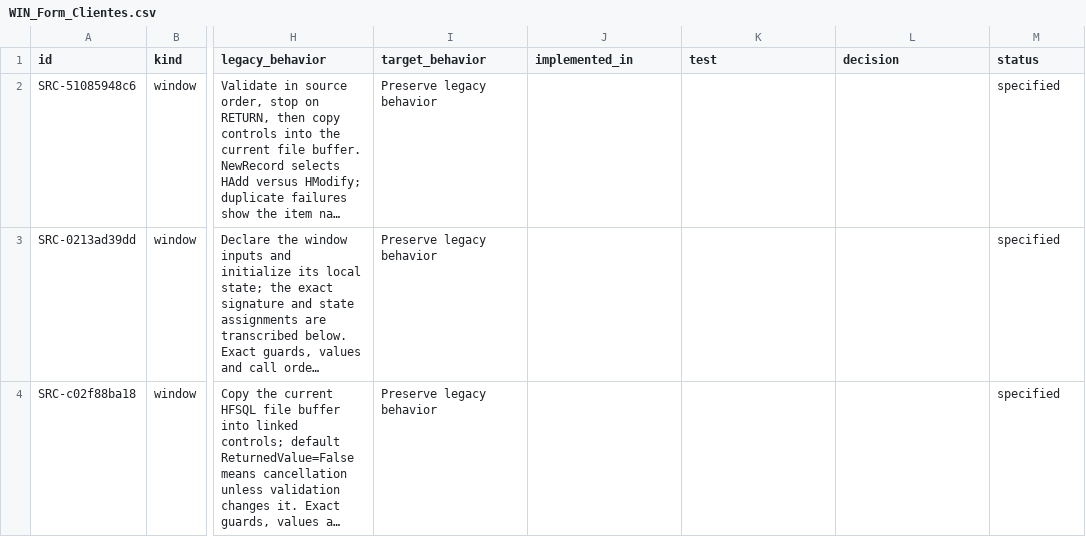
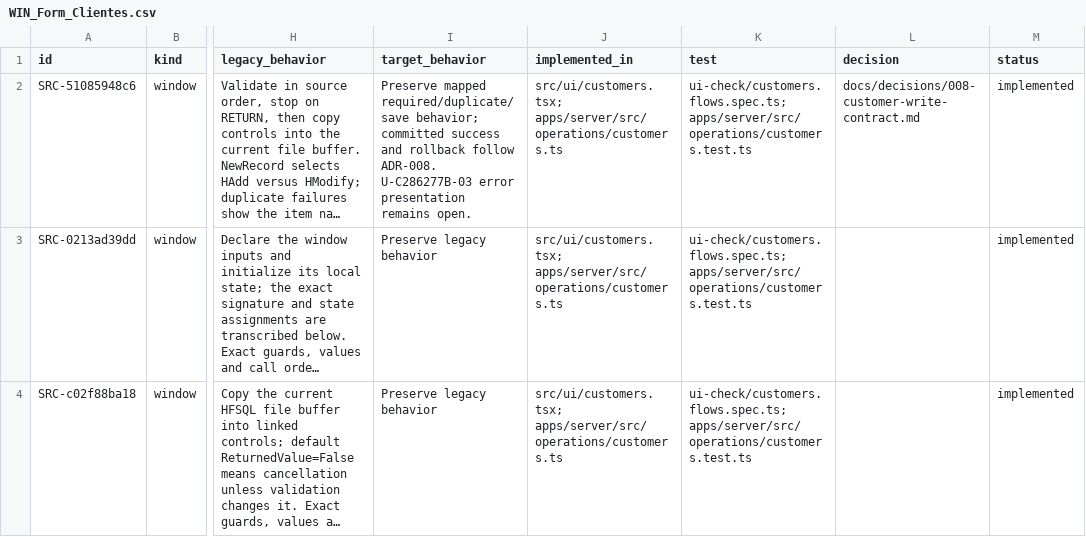
Before and after one commit to callmesora/gestao-oficinas, a CSV file: docs/parity/WIN_Form_Clientes.csv, drawn as a sheet; only a part is shown, gaps mark what is left out; long unchanged cells end in …; the diff covers the shown part only; the diff names each change by its address in the sheet, - before the commit and + after, or states it on an @@ line.

```diff
--- a/docs/parity/WIN_Form_Clientes.csv
+++ b/docs/parity/WIN_Form_Clientes.csv
-I2 (target_behavior): Preserve legacy behavior
+I2 (target_behavior): Preserve mapped required/duplicate/save behavior; committed success and rollback follow ADR-008. U-C286277B-03 error presentation remains open.
-J2:J4 (implemented_in): (empty)
+J2:J4 (implemented_in): src/ui/customers.tsx; apps/server/src/operations/customers.ts
-K2:K4 (test): (empty)
+K2:K4 (test): ui-check/customers.flows.spec.ts; apps/server/src/operations/customers.test.ts
-L2 (decision): (empty)
+L2 (decision): docs/decisions/008-customer-write-contract.md
-M2:M4 (status): specified
+M2:M4 (status): implemented
```
Also changed, not shown: 25 edited cells elsewhere in this file, docs/parity/WIN_Table_Clientes.csv, 42 other files.
